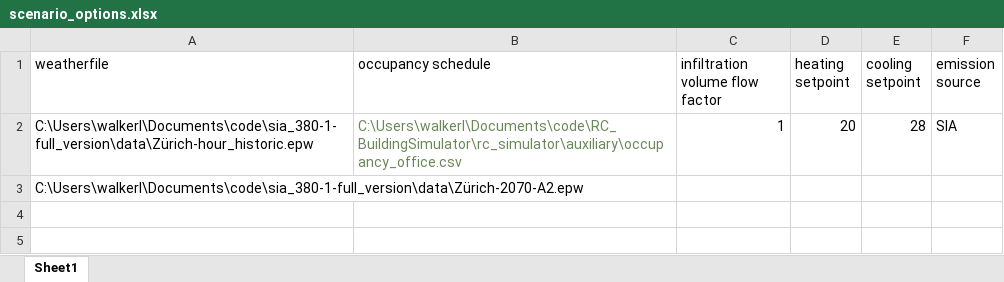
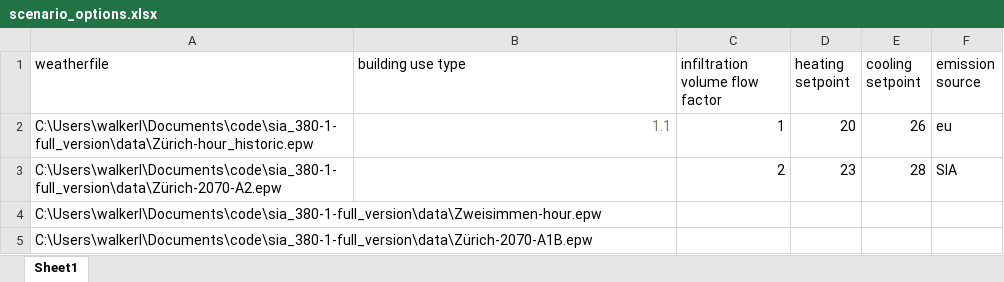
Before and after one commit to architecture-building-systems/sia_380-1-full_version, an Excel workbook: data/scenario_options.xlsx, sheet Sheet1, drawn as a sheet; values as stored, in another font and other column widths than the file's, no borders; the diff names each change by its address in the sheet, - before the commit and + after, or states it on an @@ line.

```diff
--- a/data/scenario_options.xlsx (sheet Sheet1)
+++ b/data/scenario_options.xlsx (sheet Sheet1)
-B1: occupancy schedule
+B1: building use type
-B2 (building use type): C:\Users\walkerl\Documents\code\RC_BuildingSimulator\rc_simulator\auxiliary\occupancy_office.csv
+B2 (building use type): 1.1
-E2 (cooling setpoint): 28
+E2 (cooling setpoint): 26
-F2 (emission source): SIA
+F2 (emission source): eu
-C3 (infiltration volume flow factor): (empty)
+C3 (infiltration volume flow factor): 2
-D3 (heating setpoint): (empty)
+D3 (heating setpoint): 23
-E3 (cooling setpoint): (empty)
+E3 (cooling setpoint): 28
-F3 (emission source): (empty)
+F3 (emission source): SIA
+row 4: C:\Users\walkerl\Documents\code\sia_380-1-full_version\data\Zweisimmen-hour.epw
+row 5: C:\Users\walkerl\Documents\code\sia_380-1-full_version\data\Zürich-2070-A1B.epw
```
Also changed, not shown: data/configurations.xlsx, data/embodied_emissions_envelope.xlsx, 1 other file.
